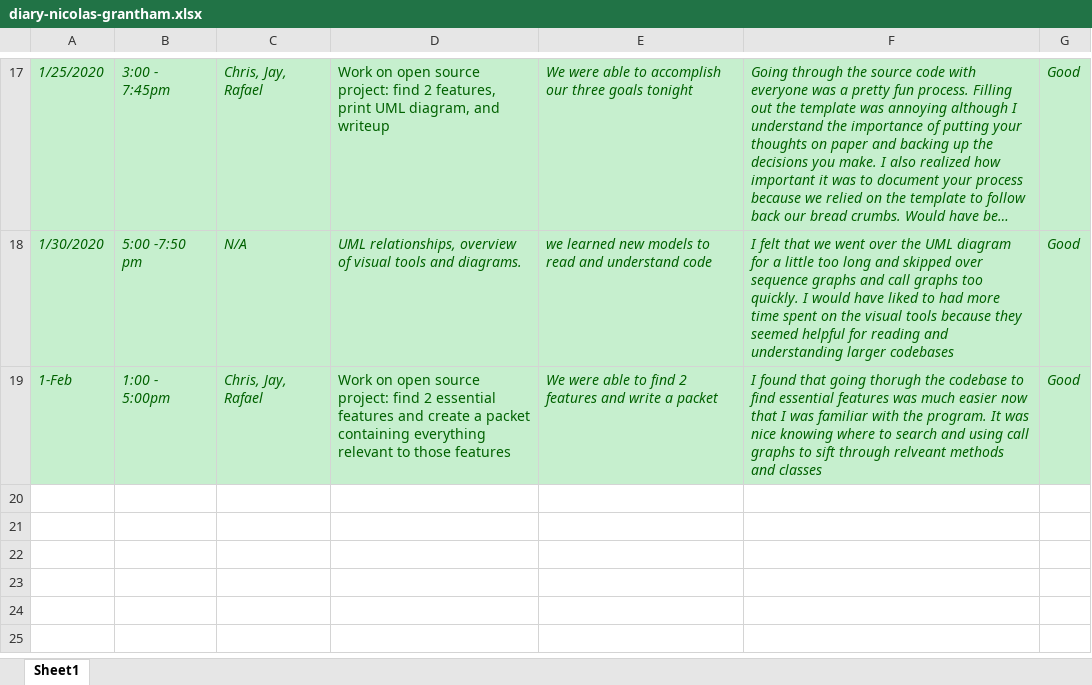
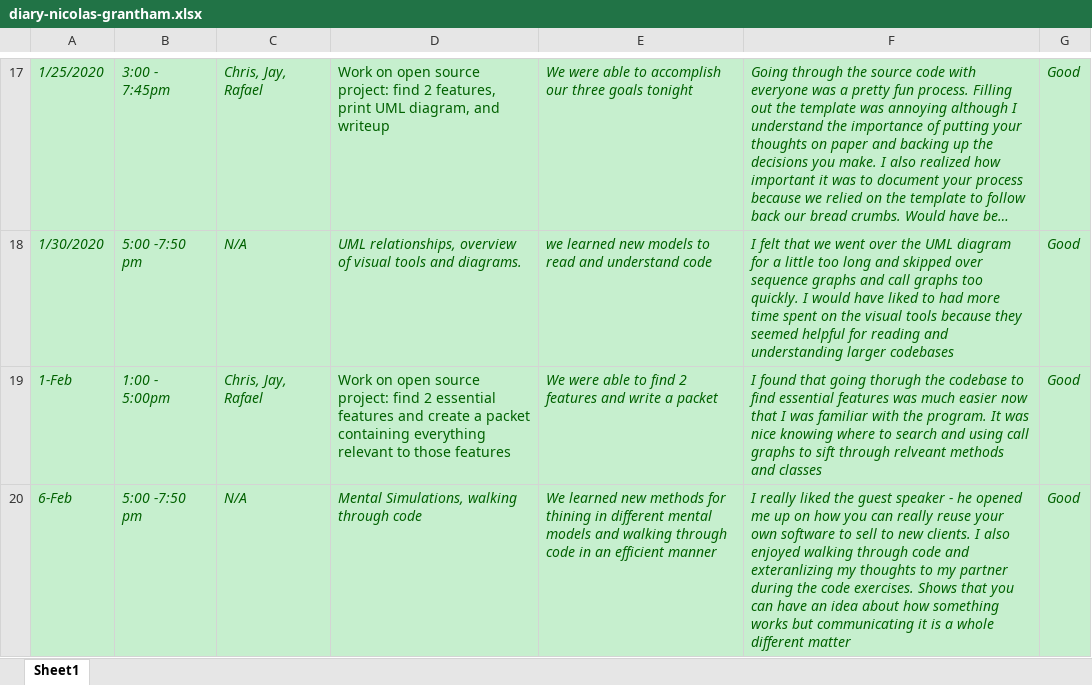
Before and after one commit to zihuaweng/W2020, an Excel workbook: diaries/diary-nicolas-grantham.xlsx, sheet Sheet1, drawn as a sheet; only a part is shown, gaps mark what is left out; long unchanged cells end in …; values as stored, in another font and other column widths than the file's, no borders; the diff names each change by its address in the sheet, - before the commit and + after, or states it on an @@ line.

Commit message:
updated diary entry 2/10 (#301)

```diff
--- a/diaries/diary-nicolas-grantham.xlsx (sheet Sheet1)
+++ b/diaries/diary-nicolas-grantham.xlsx (sheet Sheet1)
+row 20: 6-Feb | 5:00 -7:50 pm | N/A | Mental Simulations, walking through code | We learned new methods for thining in different mental models and walking through code in an efficient manner | I really liked the guest speaker - he opened me up on how you can really reuse your own software to sell to new clients. I also enjoyed walking through code and exteranlizing my thoughts to my partner during the code exercises. Shows that you can have an idea about how something works but communicating it is a whole different matter | Good
```
